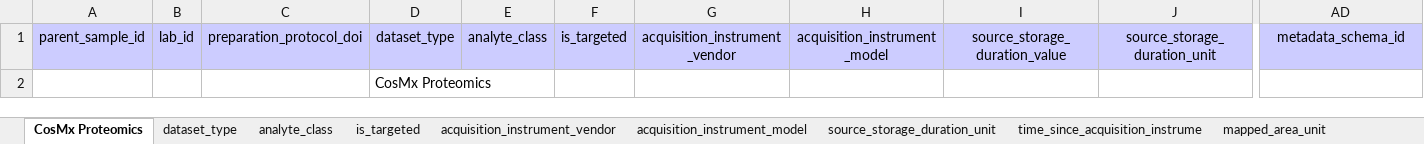
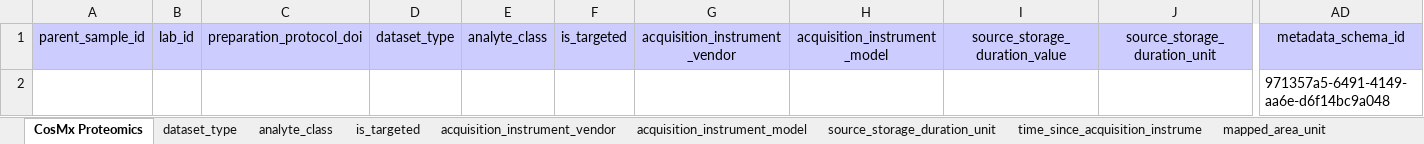
Before and after one commit to hubmapconsortium/dataset-metadata-spreadsheet, an Excel workbook: cosmx-proteomics/latest/cosmx-proteomics.xlsx, sheet CosMx Proteomics, drawn as a sheet; only a part is shown, gaps mark what is left out; values as stored, in another font and other column widths than the file's, no borders; charts and pictures not drawn; removed rows and columns are numbered as before the commit, all else as after; rows hold the shown columns only; the diff names each change by its address in the sheet, - before the commit and + after, or states it on an @@ line.

```diff
--- a/cosmx-proteomics/latest/cosmx-proteomics.xlsx (sheet CosMx Proteomics)
+++ b/cosmx-proteomics/latest/cosmx-proteomics.xlsx (sheet CosMx Proteomics)
-row 2:  |  |  | CosMx Proteomics
+row 2:  |  |  |  |  |  |  |  |  |  | 971357a5-6491-4149-aa6e-d6f14bc9a048
```
Also changed, not shown: sheet .metadata, cosmx-proteomics/v2.0.0/cosmx-proteomics-v2.0.0.xlsx, cosmx-transcriptomics/latest/cosmx-transcriptomics.xlsx, 13 other files.
